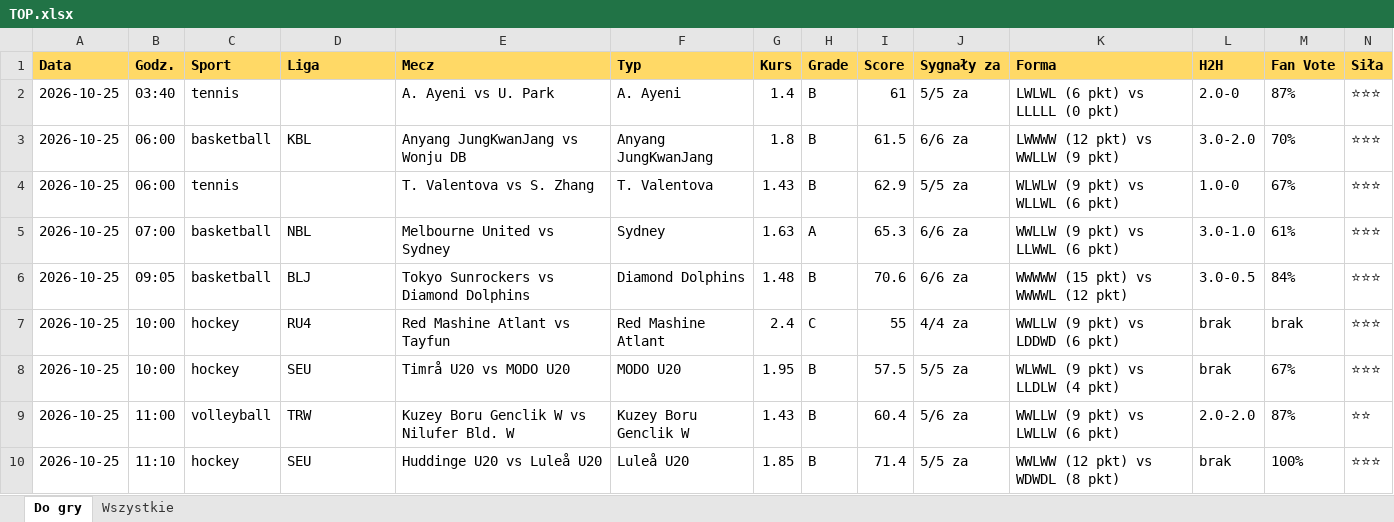
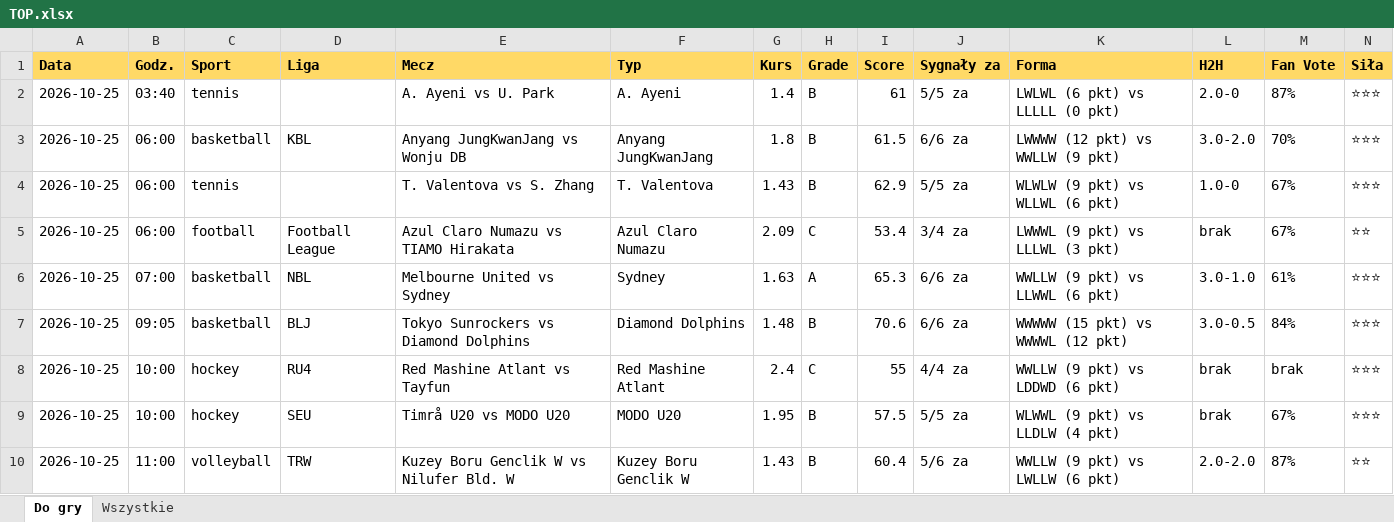
Before and after one commit to JKM872/zapasowy1903138-2, an Excel workbook: results/TOP.xlsx, sheet Do gry, drawn as a sheet; only a part is shown; the shorter side is filled out with more unchanged rows; values as stored, in another font and other column widths than the file's, no borders; rows hold the shown columns only; the diff covers the shown part only; the diff names each change by its address in the sheet, - before the commit and + after, or states it on an @@ line.

```diff
--- a/results/TOP.xlsx (sheet Do gry)
+++ b/results/TOP.xlsx (sheet Do gry)
+row 5: 2026-10-25 | 06:00 | football | Football League | Azul Claro Numazu vs TIAMO Hirakata | Azul Claro Numazu | 2.09 | C | 53.4 | 3/4 za | LWWWL (9 pkt) vs LLLWL (3 pkt) | brak | 67% | ⭐⭐
```
Also changed, not shown: 22 added rows elsewhere in this sheet, sheet Wszystkie, 3 other files.
